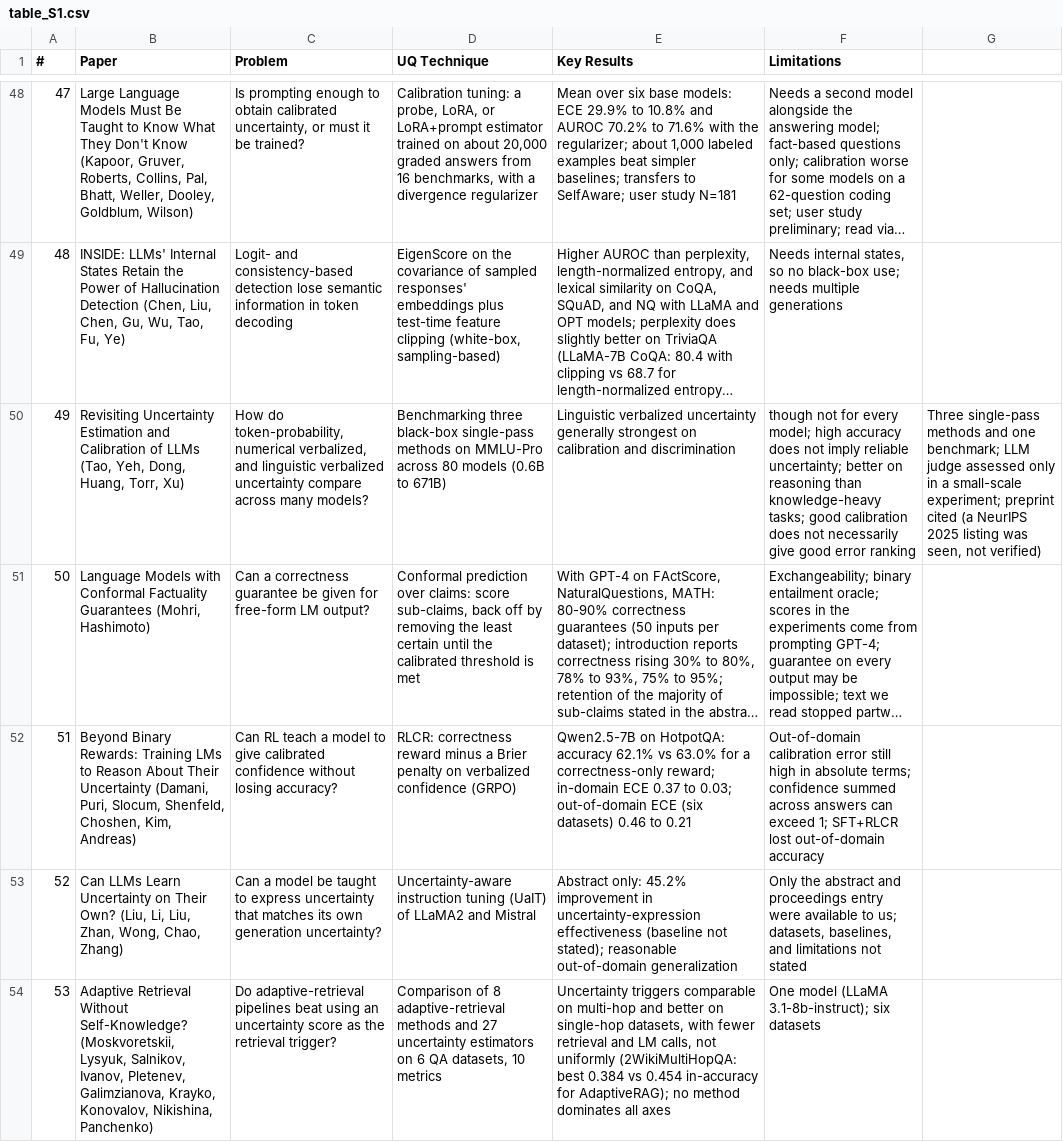
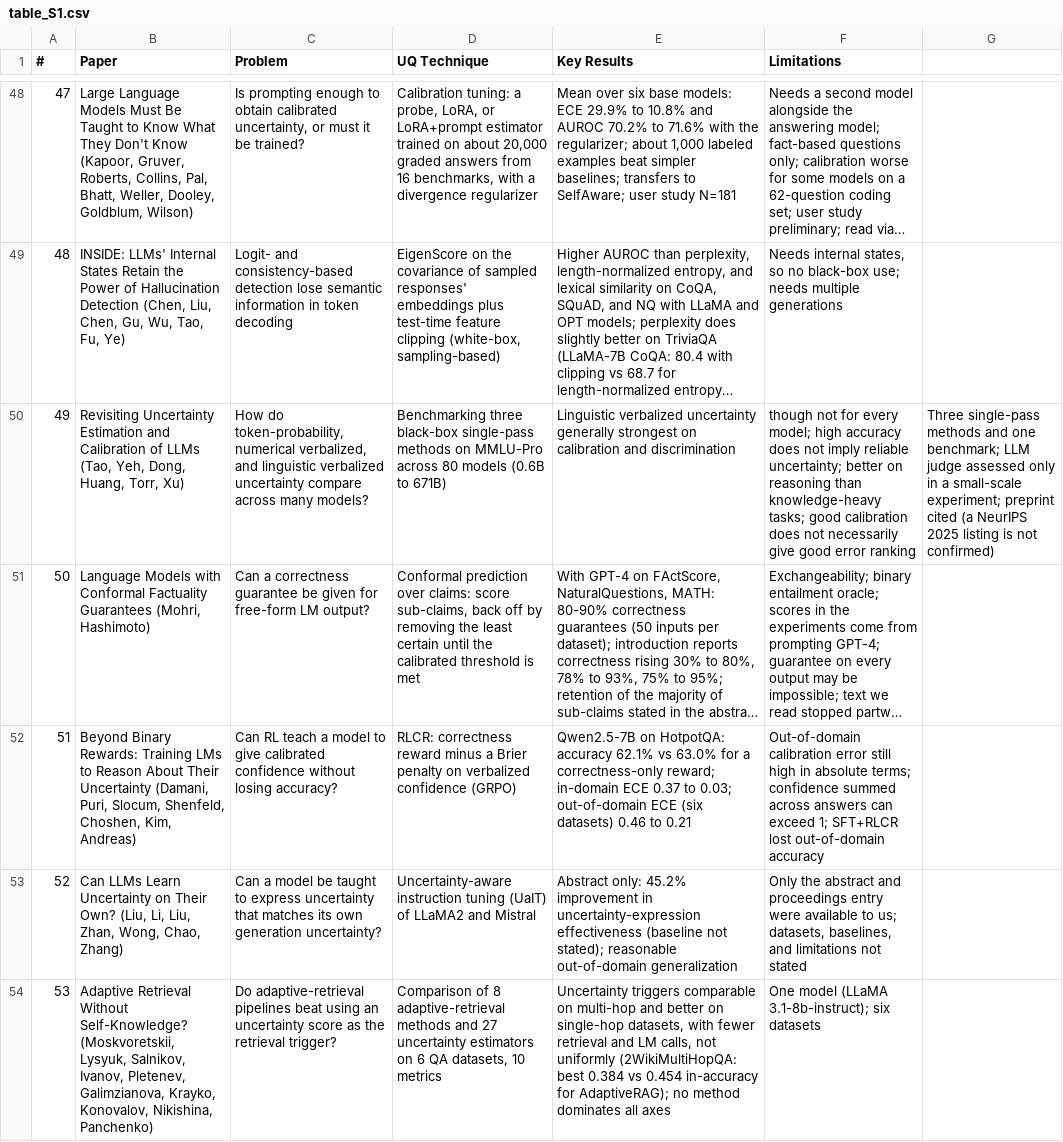
Before and after one commit to IqraFareed/llm-uq-survey-supplement-data, a CSV file: table_S1.csv, drawn as a sheet; only a part is shown, gaps mark what is left out; long unchanged cells end in …; the diff covers the shown part only; the diff names each change by its address in the sheet, - before the commit and + after, or states it on an @@ line.

```diff
--- a/table_S1.csv
+++ b/table_S1.csv
-G50: …2025 listing was seen, not verified)
+G50: …2025 listing is not confirmed)
```
Also changed, not shown: 1 added row and 2 edited cells elsewhere in this file, table_S2.csv, table_S4.csv, 6 other files.
